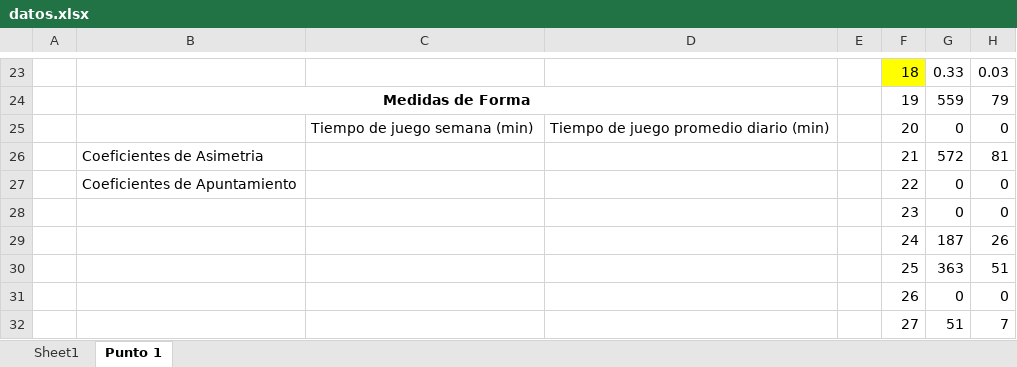
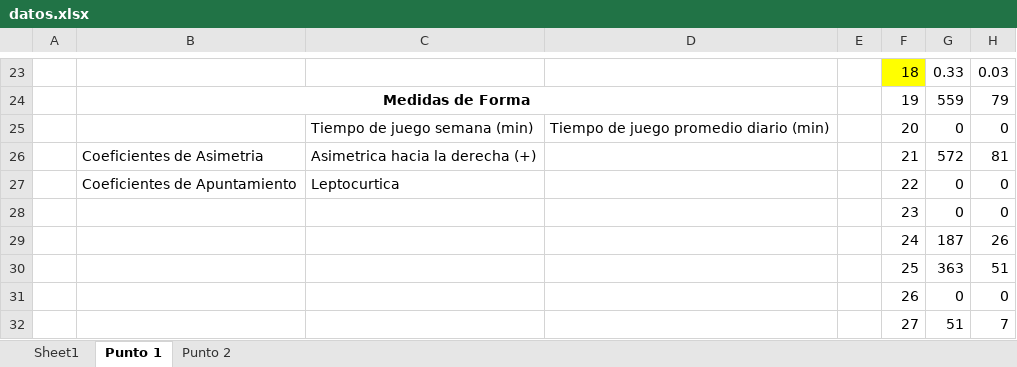
Before and after one commit to Cipriano074/PROYECTO_ESTADISTICA_DESCRIPTIVA_ADI, an Excel workbook: excel/datos.xlsx, sheet Punto 1, drawn as a sheet; only a part is shown, gaps mark what is left out; values as stored, in another font and other column widths than the file's, no borders; charts and pictures not drawn; the diff names each change by its address in the sheet, - before the commit and + after, or states it on an @@ line.

```diff
--- a/excel/datos.xlsx (sheet Punto 1)
+++ b/excel/datos.xlsx (sheet Punto 1)
+sheet tab: Punto 2
-C26: (empty)
+C26: Asimetrica hacia la derecha (+)
-C27: (empty)
+C27: Leptocurtica
```
Also changed, not shown: charts or pictures.
